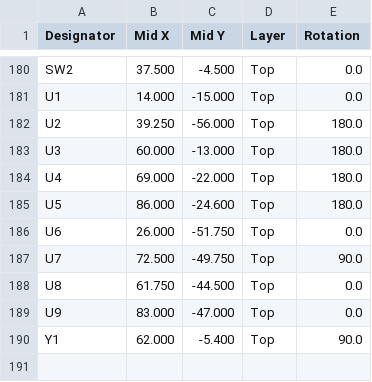
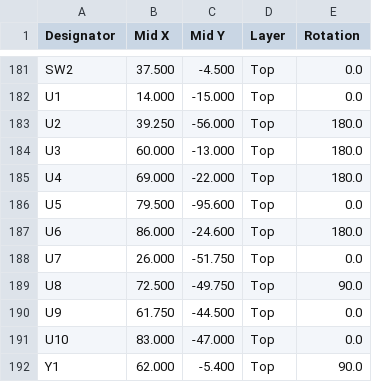
Before and after one commit to liorknafo/power-feed-manual-mill, a CSV file: hardware/fab/power-feed-cpl.csv, drawn as a sheet; only a part is shown, gaps mark what is left out; the diff covers the shown part only.

```diff
--- a/hardware/fab/power-feed-cpl.csv
+++ b/hardware/fab/power-feed-cpl.csv
@@ -184,7 +185,8 @@ U3,60.000,-13.000,Top,180.0
 U4,69.000,-22.000,Top,180.0
-U5,86.000,-24.600,Top,180.0
-U6,26.000,-51.750,Top,0.0
-U7,72.500,-49.750,Top,90.0
-U8,61.750,-44.500,Top,0.0
-U9,83.000,-47.000,Top,0.0
+U5,79.500,-95.600,Top,0.0
+U6,86.000,-24.600,Top,180.0
+U7,26.000,-51.750,Top,0.0
+U8,72.500,-49.750,Top,90.0
+U9,61.750,-44.500,Top,0.0
+U10,83.000,-47.000,Top,0.0
 Y1,62.000,-5.400,Top,90.0
```
Also changed, not shown: 1 added row and 65 edited cells elsewhere in this file, hardware/fab/power-feed-bom.csv, 26 other files.
